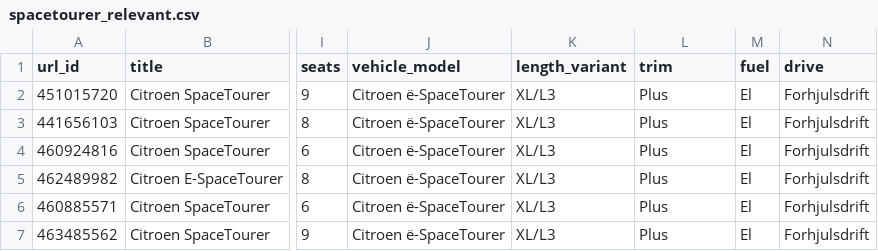
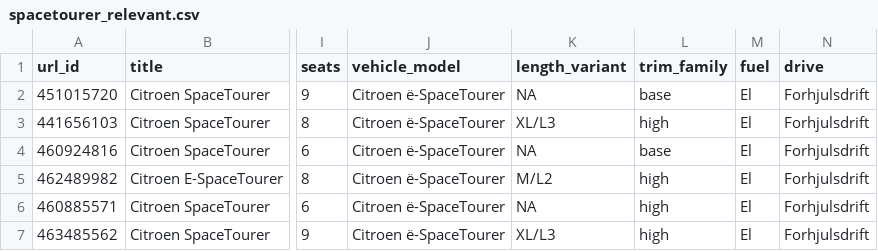
Before and after one commit to lobot-de-bespin/citroen-spacetourer-value, a CSV file: data/processed/spacetourer_relevant.csv, drawn as a sheet; only a part is shown, gaps mark what is left out; the diff names each change by its address in the sheet, - before the commit and + after, or states it on an @@ line.

```diff
--- a/data/processed/spacetourer_relevant.csv
+++ b/data/processed/spacetourer_relevant.csv
-L1: trim
+L1: trim_family
-K2 (length_variant): XL/L3
+K2 (length_variant): NA
-L2 (trim_family): Plus
+L2 (trim_family): base
-L3 (trim_family): Plus
+L3 (trim_family): high
-K4 (length_variant): XL/L3
+K4 (length_variant): NA
-L4 (trim_family): Plus
+L4 (trim_family): base
-K5 (length_variant): XL/L3
+K5 (length_variant): M/L2
-L5:L7 (trim_family): Plus
+L5:L7 (trim_family): high
-K6 (length_variant): XL/L3
+K6 (length_variant): NA
```
Also changed, not shown: data/processed/spacetourer_listings.csv, data/processed/spacetourer_ranked_relevant.csv, 15 other files.
